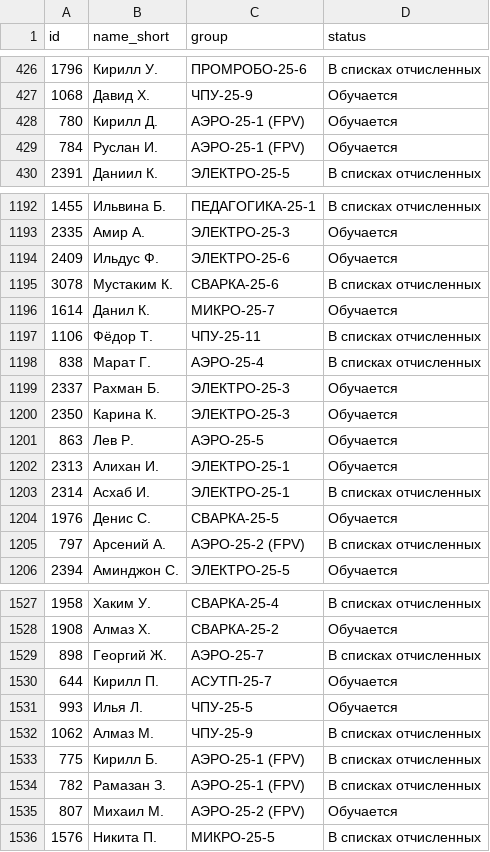
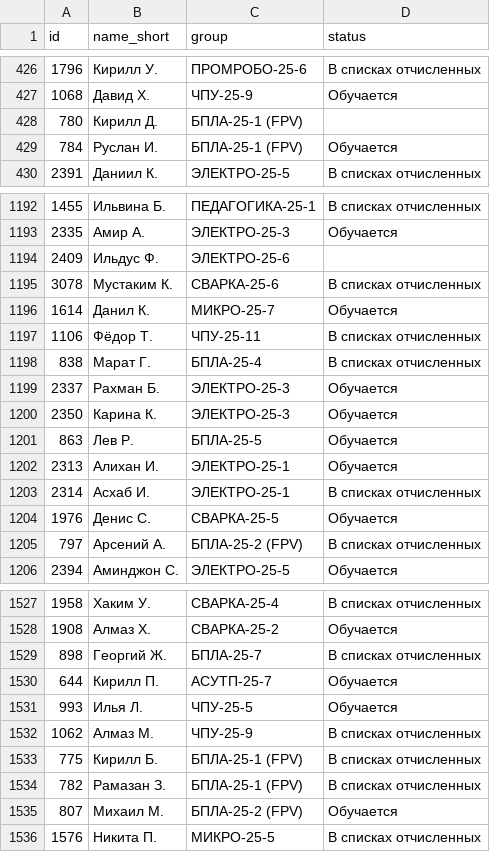
Before and after one commit to GGG79651-oss/klt-demo, a CSV file: site_students.csv, drawn as a sheet; only a part is shown, gaps mark what is left out; the diff covers the shown part only.

```diff
--- a/site_students.csv
+++ b/site_students.csv
@@ -427,4 +427,4 @@ id;name_short;group;status
 1068;Давид Х.;ЧПУ-25-9;Обучается
-780;Кирилл Д.;АЭРО-25-1 (FPV);Обучается
-784;Руслан И.;АЭРО-25-1 (FPV);Обучается
+780;Кирилл Д.;БПЛА-25-1 (FPV);
+784;Руслан И.;БПЛА-25-1 (FPV);Обучается
 2391;Даниил К.;ЭЛЕКТРО-25-5;В списках отчисленных
@@ -1193,3 +1193,3 @@ id;name_short;group;status
 2335;Амир А.;ЭЛЕКТРО-25-3;Обучается
-2409;Ильдус Ф.;ЭЛЕКТРО-25-6;Обучается
+2409;Ильдус Ф.;ЭЛЕКТРО-25-6;
 3078;Мустаким К.;СВАРКА-25-6;В списках отчисленных
@@ -1197,6 +1197,6 @@ id;name_short;group;status
 1106;Фёдор Т.;ЧПУ-25-11;В списках отчисленных
-838;Марат Г.;АЭРО-25-4;В списках отчисленных
+838;Марат Г.;БПЛА-25-4;В списках отчисленных
 2337;Рахман Б.;ЭЛЕКТРО-25-3;Обучается
 2350;Карина К.;ЭЛЕКТРО-25-3;Обучается
-863;Лев Р.;АЭРО-25-5;Обучается
+863;Лев Р.;БПЛА-25-5;Обучается
 2313;Алихан И.;ЭЛЕКТРО-25-1;Обучается
@@ -1204,3 +1204,3 @@ id;name_short;group;status
 1976;Денис С.;СВАРКА-25-5;Обучается
-797;Арсений А.;АЭРО-25-2 (FPV);В списках отчисленных
+797;Арсений А.;БПЛА-25-2 (FPV);В списках отчисленных
 2394;Аминджон С.;ЭЛЕКТРО-25-5;Обучается
@@ -1528,3 +1528,3 @@ id;name_short;group;status
 1908;Алмаз Х.;СВАРКА-25-2;Обучается
-898;Георгий Ж.;АЭРО-25-7;В списках отчисленных
+898;Георгий Ж.;БПЛА-25-7;В списках отчисленных
 644;Кирилл П.;АСУТП-25-7;Обучается
@@ -1532,5 +1532,5 @@ id;name_short;group;status
 1062;Алмаз М.;ЧПУ-25-9;В списках отчисленных
-775;Кирилл Б.;АЭРО-25-1 (FPV);В списках отчисленных
-782;Рамазан З.;АЭРО-25-1 (FPV);В списках отчисленных
-807;Михаил М.;АЭРО-25-2 (FPV);Обучается
+775;Кирилл Б.;БПЛА-25-1 (FPV);В списках отчисленных
+782;Рамазан З.;БПЛА-25-1 (FPV);В списках отчисленных
+807;Михаил М.;БПЛА-25-2 (FPV);Обучается
 1576;Никита П.;МИКРО-25-5;В списках отчисленных
```
Also changed, not shown: 189 edited cells elsewhere in this file, 1 other file.
